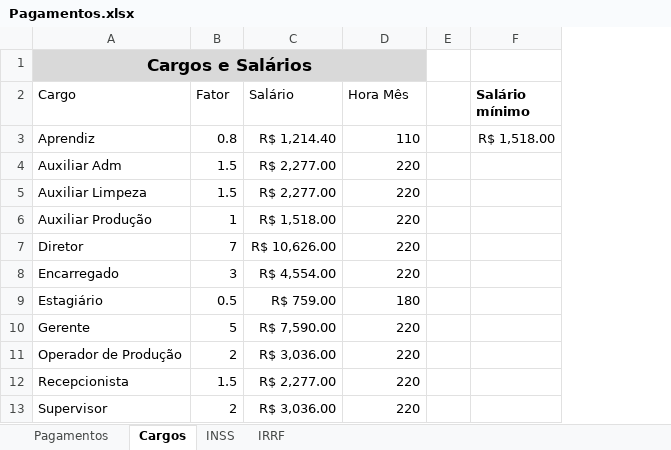
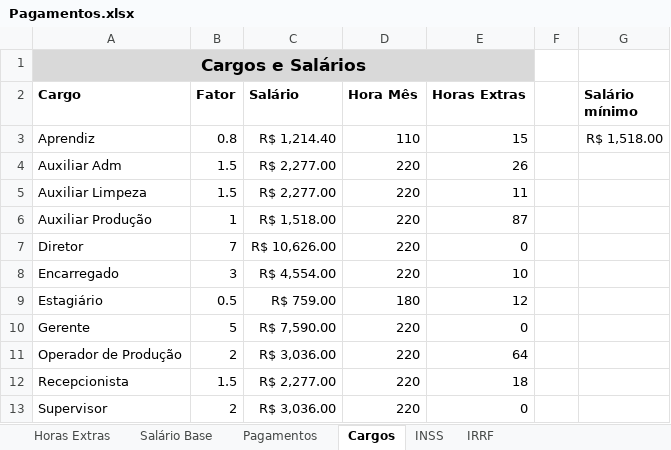
Before and after one commit to wellifabio/senai2025, an Excel workbook: excel/aula05/Pagamentos.xlsx, sheet Cargos, drawn as a sheet; values as stored, in another font and other column widths than the file's, no borders; charts and pictures not drawn; the diff names each change by its address in the sheet, - before the commit and + after, or states it on an @@ line.

```diff
--- a/excel/aula05/Pagamentos.xlsx (sheet Cargos)
+++ b/excel/aula05/Pagamentos.xlsx (sheet Cargos)
+sheet tab: Horas Extras
+sheet tab: Salário Base
+column E (Horas Extras), rows 3-13: 15 | 26 | 11 | 87 | 0 | 10 | 12 | 0 | 64 | 18 | 0
-A2:D2 bold: off
+A2:D2 bold: on
```
Also changed, not shown: sheet Pagamentos, formulas that keep their value, charts or pictures.
